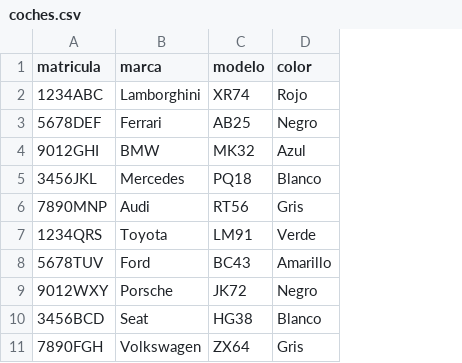
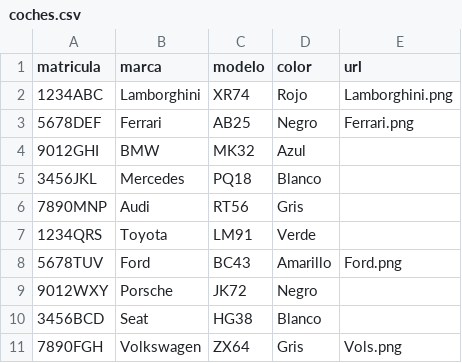
Before and after one commit to jorgeserranof09-tech/2DAW_DWES, a CSV file: coches.csv, drawn as a sheet; the diff names each change by its address in the sheet, - before the commit and + after, or states it on an @@ line.

```diff
--- a/coches.csv
+++ b/coches.csv
+column E (url), rows 2-11: Lamborghini.png | Ferrari.png |  |  |  |  | Ford.png |  |  | Vols.png
```
Also changed, not shown: 8 other files.
